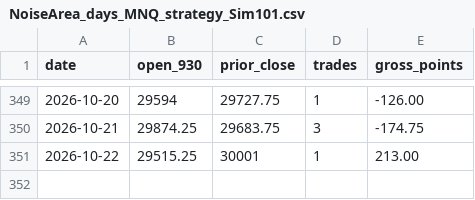
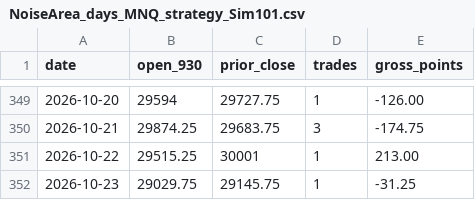
Before and after one commit to Linderwow/NoiseArea, a CSV file: nt8/agent_exports/NoiseArea_days_MNQ_strategy_Sim101.csv, drawn as a sheet; only a part is shown, gaps mark what is left out; the diff names each change by its address in the sheet, - before the commit and + after, or states it on an @@ line.

Commit message:
Auto-sync from live: 4 file(s) - NoiseArea_checks_live_MNQ_strategy_Sim101.csv, NoiseArea_days_MNQ_strategy_Sim101.csv, clock_offset.csv, watchdog_log.csv
Verified before commit: secrets, sync corruption, python/json, append-only ledgers.
Committed by tools/autopush.py.

```diff
--- a/nt8/agent_exports/NoiseArea_days_MNQ_strategy_Sim101.csv
+++ b/nt8/agent_exports/NoiseArea_days_MNQ_strategy_Sim101.csv
+row 352: 2026-10-23 | 29029.75 | 29145.75 | 1 | -31.25
```
Also changed, not shown: nt8/agent_exports/NoiseArea_checks_live_MNQ_strategy_Sim101.csv, nt8/agent_exports/records/clock_offset.csv, 1 other file.
